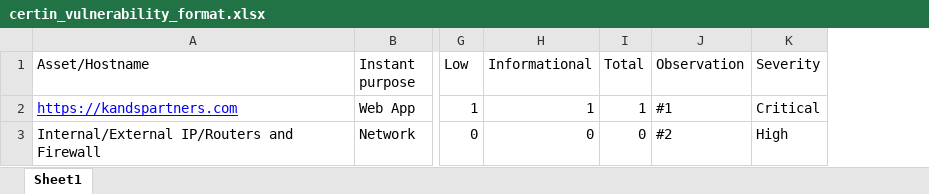
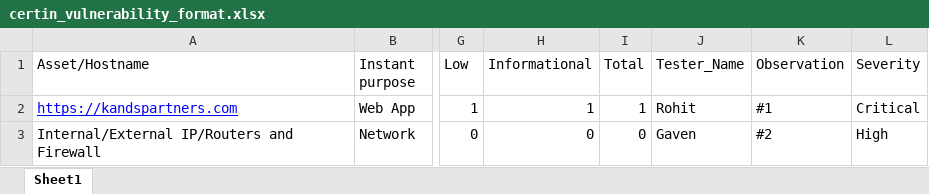
Before and after one commit to JerioSoares60/vapt-app-backup, an Excel workbook: Report-Generator-IP-main/Automation/backend/certin_vulnerability_format.xlsx, sheet Sheet1, drawn as a sheet; only a part is shown, gaps mark what is left out; values as stored, in another font and other column widths than the file's, no borders; the diff names each change by its address in the sheet, - before the commit and + after, or states it on an @@ line.

Commit message:
Create centralized employee dashboard with usage logs and report statistics - moved from type3.py to main dashboard module

```diff
--- a/Report-Generator-IP-main/Automation/backend/certin_vulnerability_format.xlsx (sheet Sheet1)
+++ b/Report-Generator-IP-main/Automation/backend/certin_vulnerability_format.xlsx (sheet Sheet1)
+column J (Tester_Name), rows 2-3: Rohit | Gaven
```
Also changed, not shown: 4 other files.
